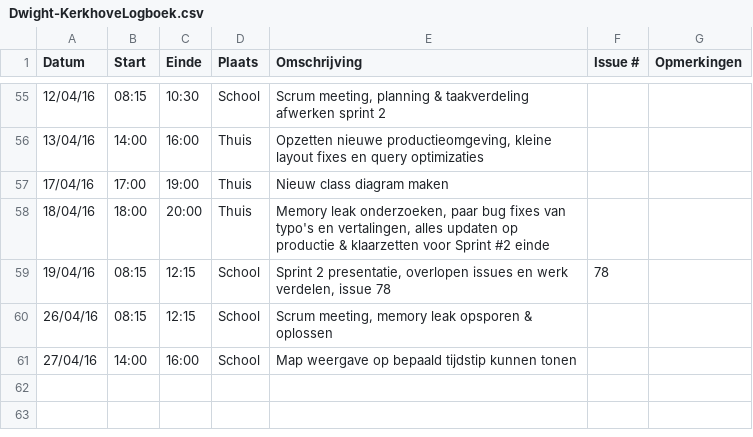
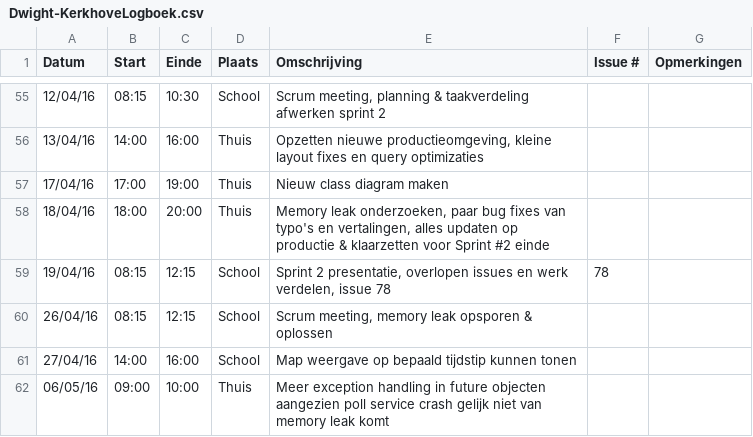
Before and after one commit to verkeergent/Traffic-Travel-Time-Analyzer-4, a CSV file: Dwight-KerkhoveLogboek.csv, drawn as a sheet; only a part is shown, gaps mark what is left out; the diff names each change by its address in the sheet, - before the commit and + after, or states it on an @@ line.

Commit message:
Update Dwight-KerkhoveLogboek.csv

```diff
--- a/Dwight-KerkhoveLogboek.csv
+++ b/Dwight-KerkhoveLogboek.csv
+row 62: 06/05/16 | 09:00 | 10:00 | Thuis | Meer exception handling in future objecten aangezien poll service crash gelijk niet van memory leak komt
```
